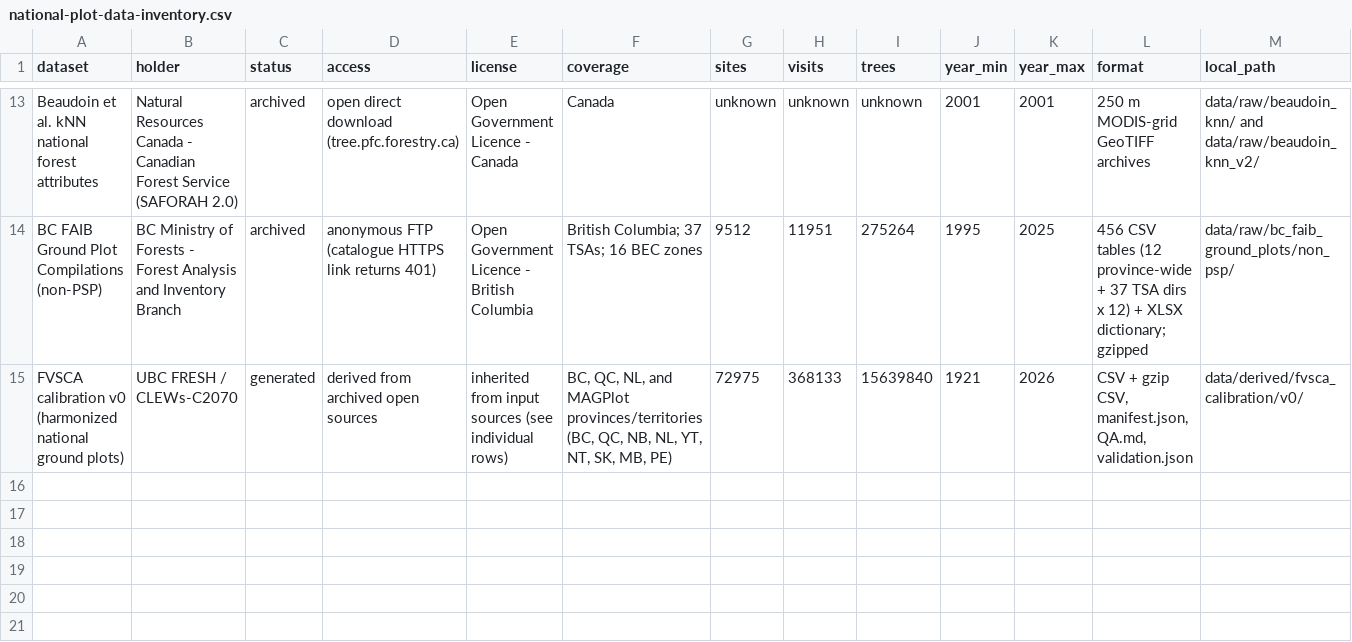
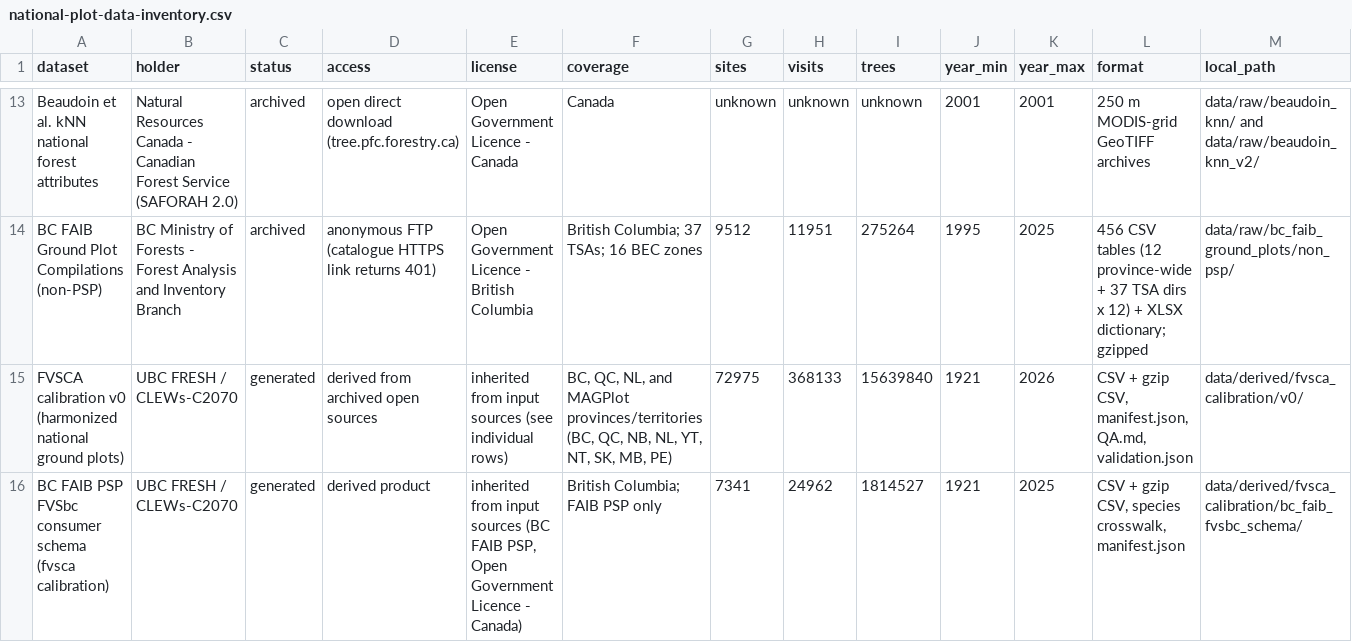
Before and after one commit to UBC-FRESH/clews-c2070-fresh, a CSV file: metadata/national-plot-data-inventory.csv, drawn as a sheet; only a part is shown, gaps mark what is left out; rows hold the shown columns only; the diff names each change by its address in the sheet, - before the commit and + after, or states it on an @@ line.

Commit message:
Add fresh-fvsca BC prototype, parity report, and consumer dataset

```diff
--- a/metadata/national-plot-data-inventory.csv
+++ b/metadata/national-plot-data-inventory.csv
+row 16: BC FAIB PSP FVSbc consumer schema (fvsca calibration) | UBC FRESH / CLEWs-C2070 | generated | derived product | inherited from input sources (BC FAIB PSP, Open Government Licence - Canada) | British Columbia; FAIB PSP only | 7341 | 24962 | 1814527 | 1921 | 2025 | CSV + gzip CSV, species crosswalk, manifest.json | data/derived/fvsca_calibration/bc_faib_fvsbc_schema/
```
Also changed, not shown: 12 other files.
